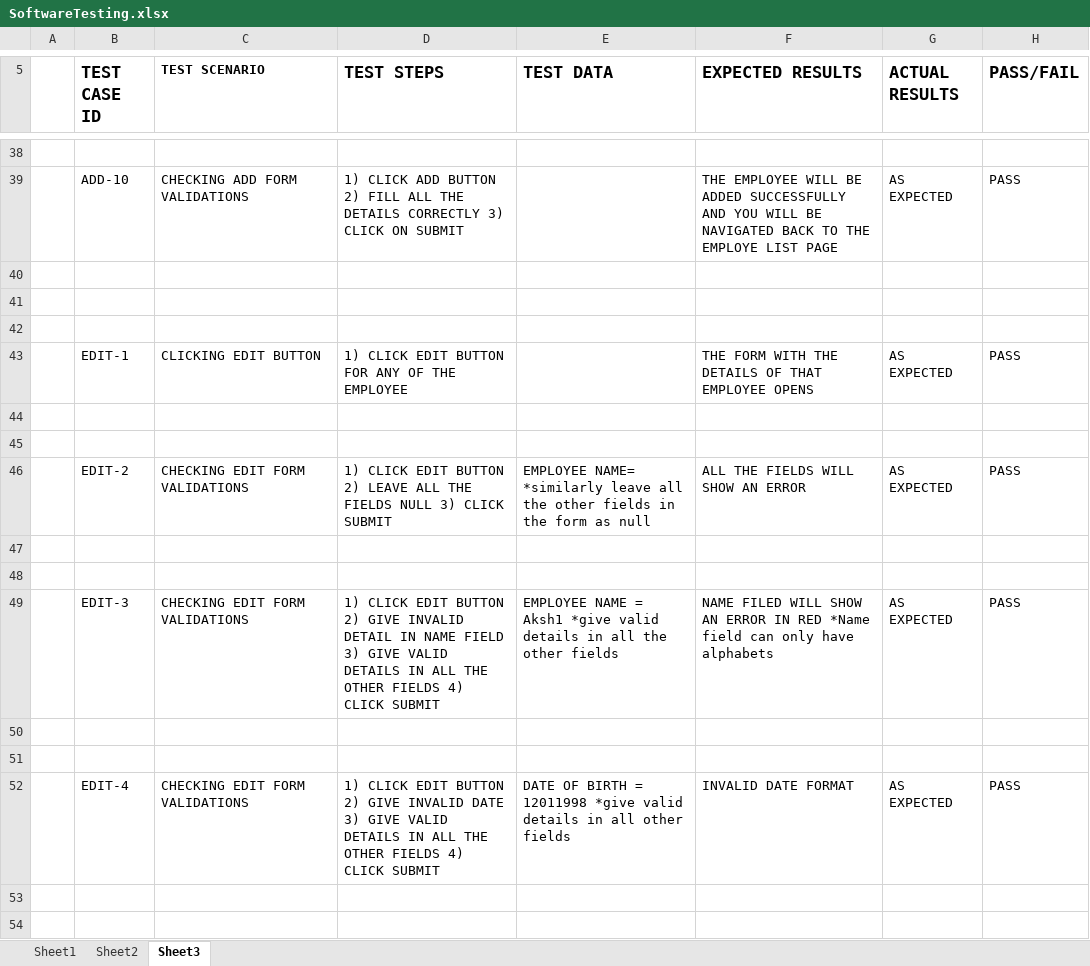
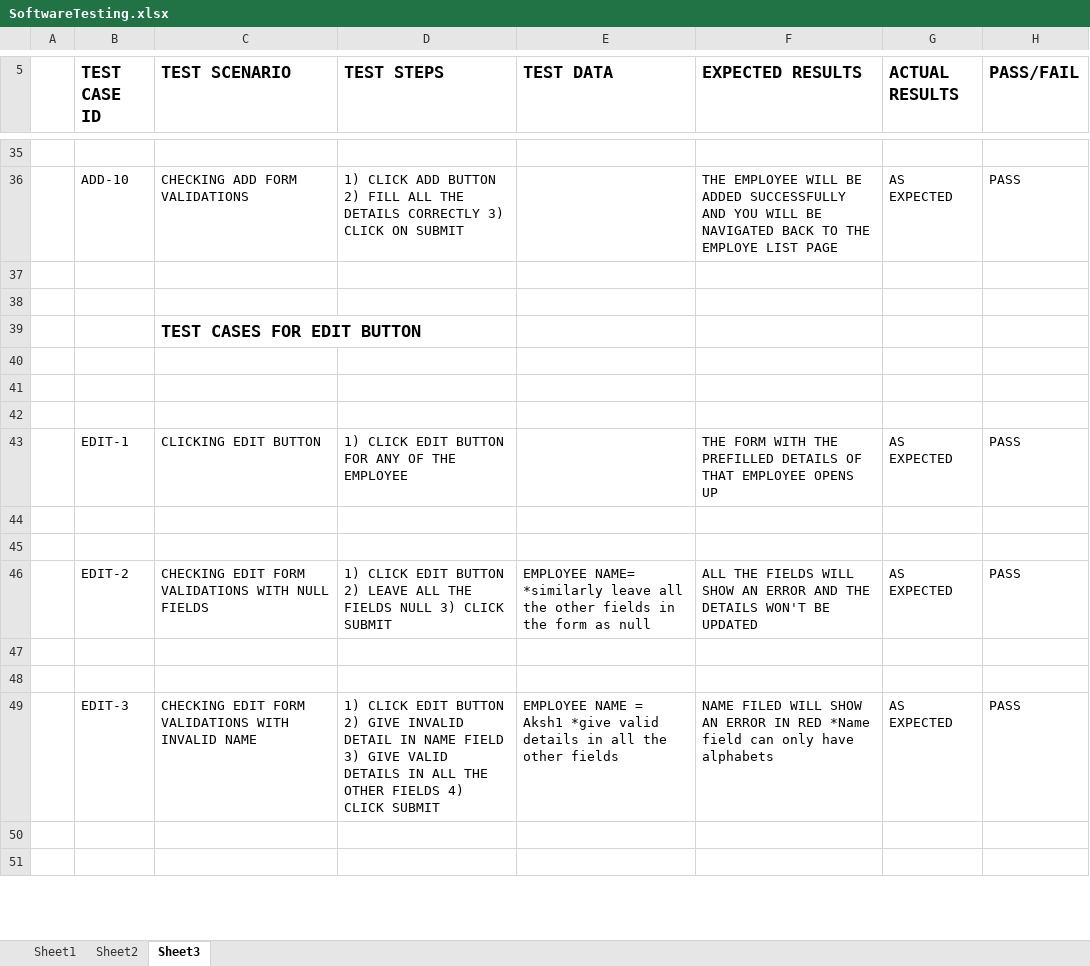
Before and after one commit to jhapriyanka06/assignment, an Excel workbook: SoftwareTesting.xlsx, sheet Sheet3, drawn as a sheet; only a part is shown, gaps mark what is left out; values as stored, in another font and other column widths than the file's, no borders; removed rows and columns are numbered as before the commit, all else as after; the diff covers the shown part only; the diff names each change by its address in the sheet, - before the commit and + after, or states it on an @@ line.

Commit message:
Add files via upload

```diff
--- a/SoftwareTesting.xlsx (sheet Sheet3)
+++ b/SoftwareTesting.xlsx (sheet Sheet3)
@@ C5 text size: larger @@
-C39 (TEST SCENARIO): (empty)
+C39 (TEST SCENARIO): TEST CASES FOR EDIT BUTTON
-row 43:  | EDIT-1 | CLICKING EDIT BUTTON | 1) CLICK EDIT BUTTON FOR ANY OF THE EMPLOYEE |  | THE FORM WITH THE DETAILS OF THAT EMPLOYEE OPENS | AS EXPECTED | PASS
-row 42:  | EDIT-2 | CHECKING EDIT FORM VALIDATIONS | 1) CLICK EDIT BUTTON 2) LEAVE ALL THE FIELDS NULL 3) CLICK SUBMIT | EMPLOYEE NAME= *similarly leave all the other fields in the form as null | ALL THE FIELDS WILL SHOW AN ERROR | AS EXPECTED | PASS
+row 42: (empty)
+row 43:  | EDIT-1 | CLICKING EDIT BUTTON | 1) CLICK EDIT BUTTON FOR ANY OF THE EMPLOYEE |  | THE FORM WITH THE PREFILLED DETAILS OF THAT EMPLOYEE OPENS UP | AS EXPECTED | PASS
-B46 (TEST CASE ID): EDIT-3
+B46 (TEST CASE ID): EDIT-2
-C46 (TEST SCENARIO): CHECKING EDIT FORM VALIDATIONS
+C46 (TEST SCENARIO): CHECKING EDIT FORM VALIDATIONS WITH NULL FIELDS
-D46 (TEST STEPS): …BUTTON 2) GIVE INVALID DETAIL IN NAME FIELD 3) GIVE VALID DETAILS IN ALL THE OTHER FIELDS 4) CLICK SUBMIT
+D46 (TEST STEPS): …BUTTON 2) LEAVE ALL THE FIELDS NULL 3) CLICK SUBMIT
-E46 (TEST DATA): EMPLOYEE NAME = Aksh1 *give valid details in all the other fields
+E46 (TEST DATA): EMPLOYEE NAME= *similarly leave all the other fields in the form as null
-F46 (EXPECTED RESULTS): NAME FILED WILL SHOW AN ERROR IN RED *Name field can only have alphabets
+F46 (EXPECTED RESULTS): ALL THE FIELDS WILL SHOW AN ERROR AND THE DETAILS WON'T BE UPDATED
-B49 (TEST CASE ID): EDIT-4
+B49 (TEST CASE ID): EDIT-3
-C49 (TEST SCENARIO): CHECKING EDIT FORM VALIDATIONS
+C49 (TEST SCENARIO): CHECKING EDIT FORM VALIDATIONS WITH INVALID NAME
-D49 (TEST STEPS): …GIVE INVALID DATE 3) GIVE…
+D49 (TEST STEPS): …GIVE INVALID DETAIL IN NAME FIELD 3) GIVE…
-E49 (TEST DATA): DATE OF BIRTH = 12011998 *give valid details in all other fields
+E49 (TEST DATA): EMPLOYEE NAME = Aksh1 *give valid details in all the other fields
-F49 (EXPECTED RESULTS): INVALID DATE FORMAT
+F49 (EXPECTED RESULTS): NAME FILED WILL SHOW AN ERROR IN RED *Name field can only have alphabets
```
Also changed, not shown: 3 added rows, 3 removed rows and 26 edited cells elsewhere in this sheet.
